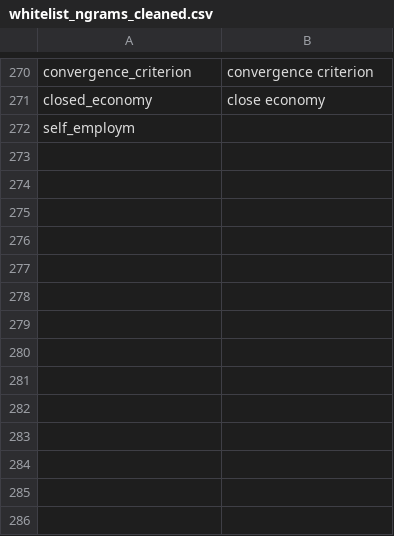
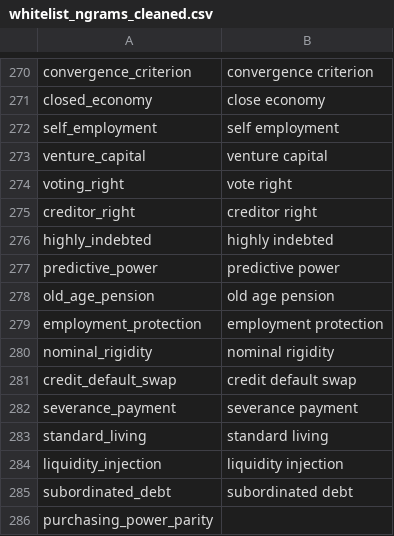
Before and after one commit to Matheusoz/el-processing-tools-wb, a CSV file: data/whitelists/whitelists/whitelist_ngrams_cleaned.csv, drawn as a sheet; only a part is shown, gaps mark what is left out.

Commit message:
Updated components

```diff
--- a/data/whitelists/whitelists/whitelist_ngrams_cleaned.csv
+++ b/data/whitelists/whitelists/whitelist_ngrams_cleaned.csv
@@ -271,2 +271,16 @@ convergence_criterion,convergence criterion
 closed_economy,close economy
-self_employm
+self_employment,self employment
+venture_capital,venture capital
+voting_right,vote right
+creditor_right,creditor right
+highly_indebted,highly indebted
+predictive_power,predictive power
+old_age_pension,old age pension
+employment_protection,employment protection
+nominal_rigidity,nominal rigidity
+credit_default_swap,credit default swap
+severance_payment,severance payment
+standard_living,standard living
+liquidity_injection,liquidity injection
+subordinated_debt,subordinated debt
+purchasing_power_parity
```
